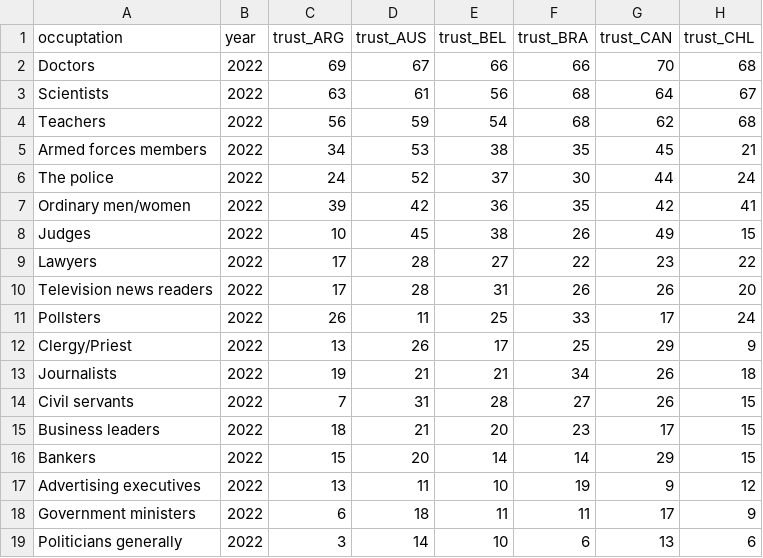
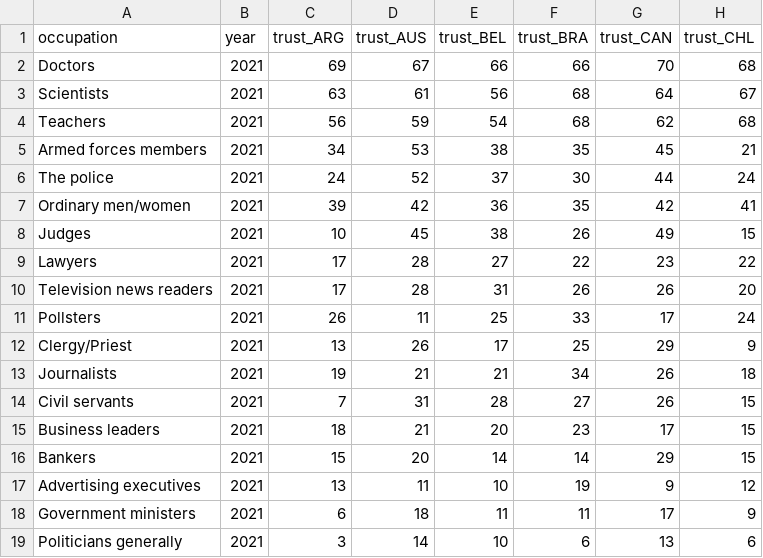
Before and after one commit to 360-info/report-policingthepolice, a CSV file: data/ipsos-trust-professions-bycountry-2021-trust.csv, drawn as a sheet; only a part is shown; the diff names each change by its address in the sheet, - before the commit and + after, or states it on an @@ line.

```diff
--- a/data/ipsos-trust-professions-bycountry-2021-trust.csv
+++ b/data/ipsos-trust-professions-bycountry-2021-trust.csv
-A1: occuptation
+A1: occupation
-B2:B19 (year): 2022
+B2:B19 (year): 2021
```
Also changed, not shown: data/ipsos-trust-professions-bycountry-2019-distrust.csv, data/ipsos-trust-professions-bycountry-2019-trust.csv, 5 other files.
